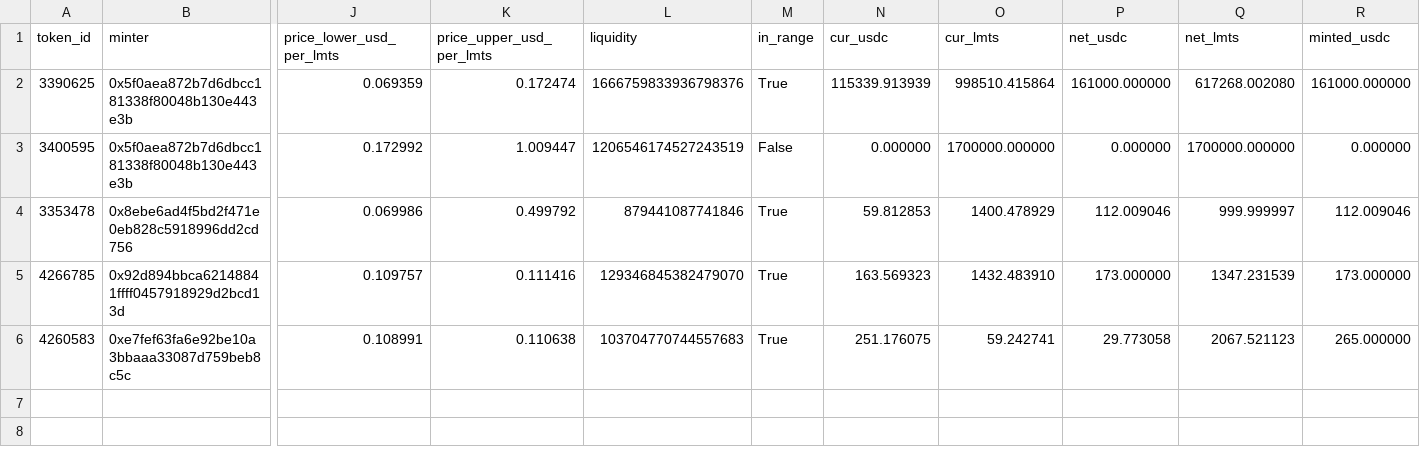
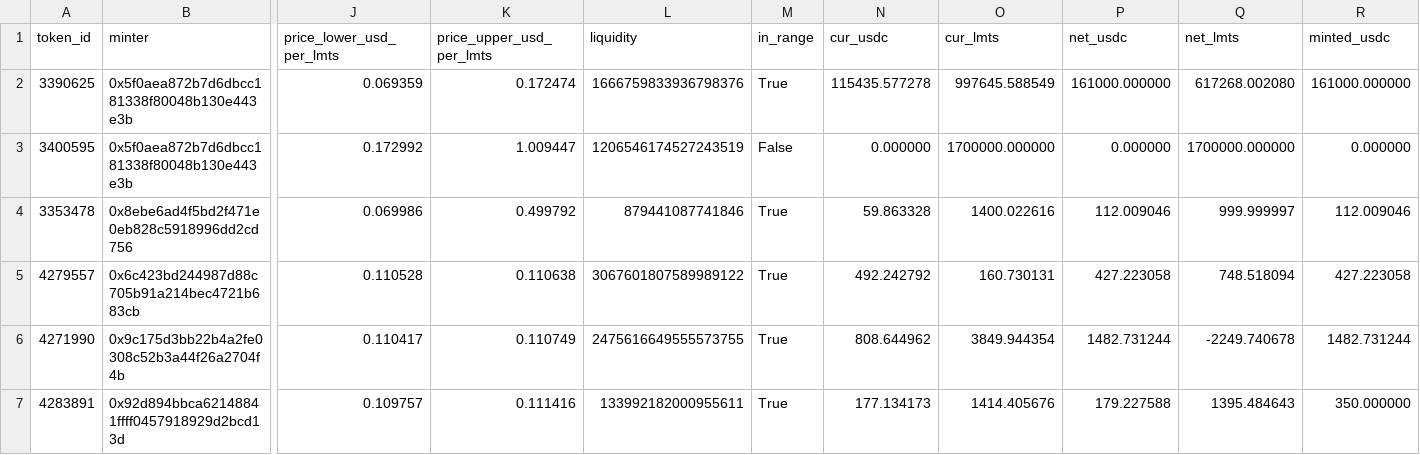
Before and after one commit to catmeover-png/drome_parser_lmts, a CSV file: out/0xbe4c36b9542610df83ca690c8b5bc53bbbc5d542/open_positions.csv, drawn as a sheet; only a part is shown, gaps mark what is left out; removed rows and columns are numbered as before the commit, all else as after; rows hold the shown columns only; the diff names each change by its address in the sheet, - before the commit and + after, or states it on an @@ line.

```diff
--- a/out/0xbe4c36b9542610df83ca690c8b5bc53bbbc5d542/open_positions.csv
+++ b/out/0xbe4c36b9542610df83ca690c8b5bc53bbbc5d542/open_positions.csv
-N2 (cur_usdc): 115339.913939
+N2 (cur_usdc): 115435.577278
-O2 (cur_lmts): 998510.415864
+O2 (cur_lmts): 997645.588549
-N4 (cur_usdc): 59.812853
+N4 (cur_usdc): 59.863328
-O4 (cur_lmts): 1400.478929
+O4 (cur_lmts): 1400.022616
-row 5: 4266785 | 0x92d894bbca62148841ffff0457918929d2bcd13d | 0.109757 | 0.111416 | 129346845382479070 | True | 163.569323 | 1432.483910 | 173.000000 | 1347.231539 | 173.000000
-row 6: 4260583 | 0xe7fef63fa6e92be10a3bbaaa33087d759beb8c5c | 0.108991 | 0.110638 | 103704770744557683 | True | 251.176075 | 59.242741 | 29.773058 | 2067.521123 | 265.000000
+row 5: 4279557 | 0x6c423bd244987d88c705b91a214bec4721b683cb | 0.110528 | 0.110638 | 3067601807589989122 | True | 492.242792 | 160.730131 | 427.223058 | 748.518094 | 427.223058
+row 6: 4271990 | 0x9c175d3bb22b4a2fe0308c52b3a44f26a2704f4b | 0.110417 | 0.110749 | 2475616649555573755 | True | 808.644962 | 3849.944354 | 1482.731244 | -2249.740678 | 1482.731244
+row 7: 4283891 | 0x92d894bbca62148841ffff0457918929d2bcd13d | 0.109757 | 0.111416 | 133992182000955611 | True | 177.134173 | 1414.405676 | 179.227588 | 1395.484643 | 350.000000
```
Also changed, not shown: out/0xbe4c36b9542610df83ca690c8b5bc53bbbc5d542/buckets.csv, out/0xbe4c36b9542610df83ca690c8b5bc53bbbc5d542/summary.csv, 3 other files.
